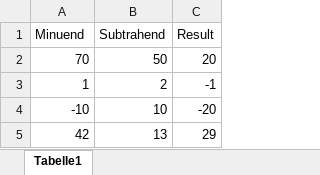
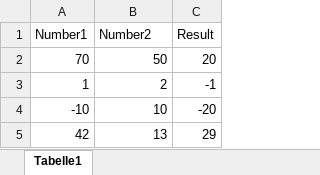
Before and after one commit to SpecFlowOSS/SpecFlow.Plus.Examples, an Excel workbook: ExcelExample/ExcelExample/Features/SubtractTwoNumbers.examples.xlsx, sheet Tabelle1, drawn as a sheet; values as stored, in another font and other column widths than the file's, no borders; removed rows and columns are numbered as before the commit, all else as after; the diff names each change by its address in the sheet, - before the commit and + after, or states it on an @@ line.

```diff
--- a/ExcelExample/ExcelExample/Features/SubtractTwoNumbers.examples.xlsx (sheet Tabelle1)
+++ b/ExcelExample/ExcelExample/Features/SubtractTwoNumbers.examples.xlsx (sheet Tabelle1)
-row 1: Minuend | Subtrahend | Result
+row 1: Number1 | Number2 | Result
```
Also changed, not shown: ExcelExample/ExcelExample/Features/CalculatorAdd.feature.xlsx, ExcelExample/ExcelExample/Features/MultiplyTwoNumbers.part.examples.xlsx, 9 other files.
